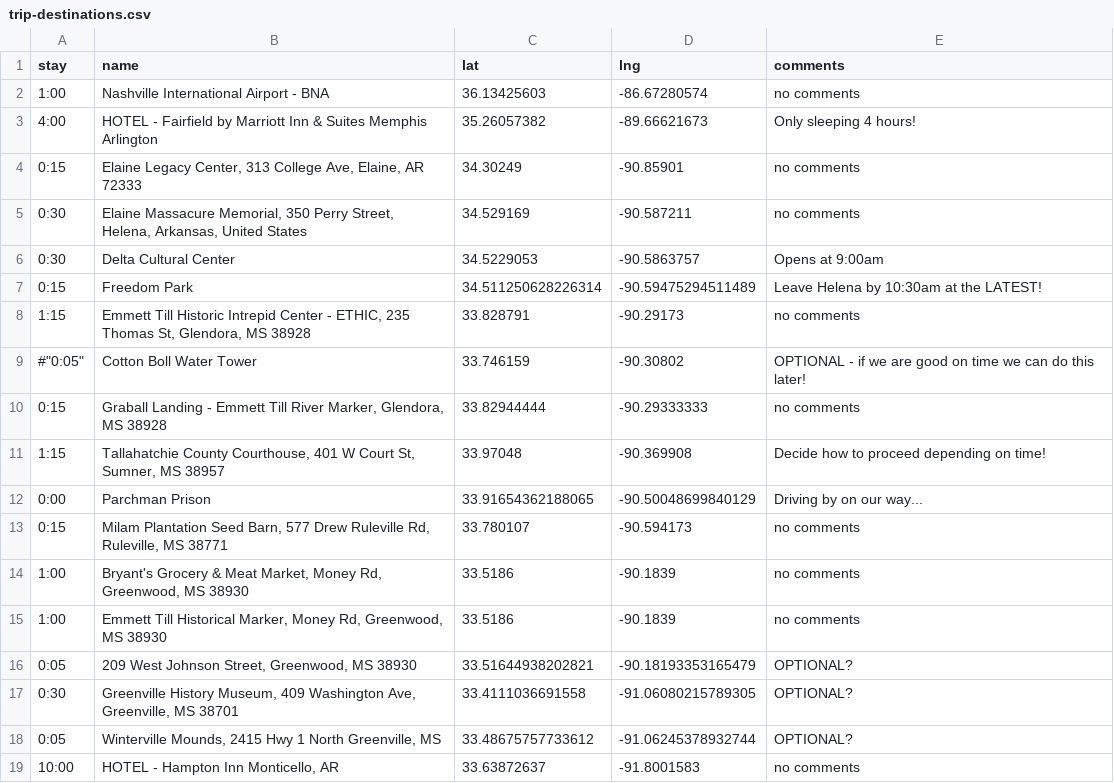
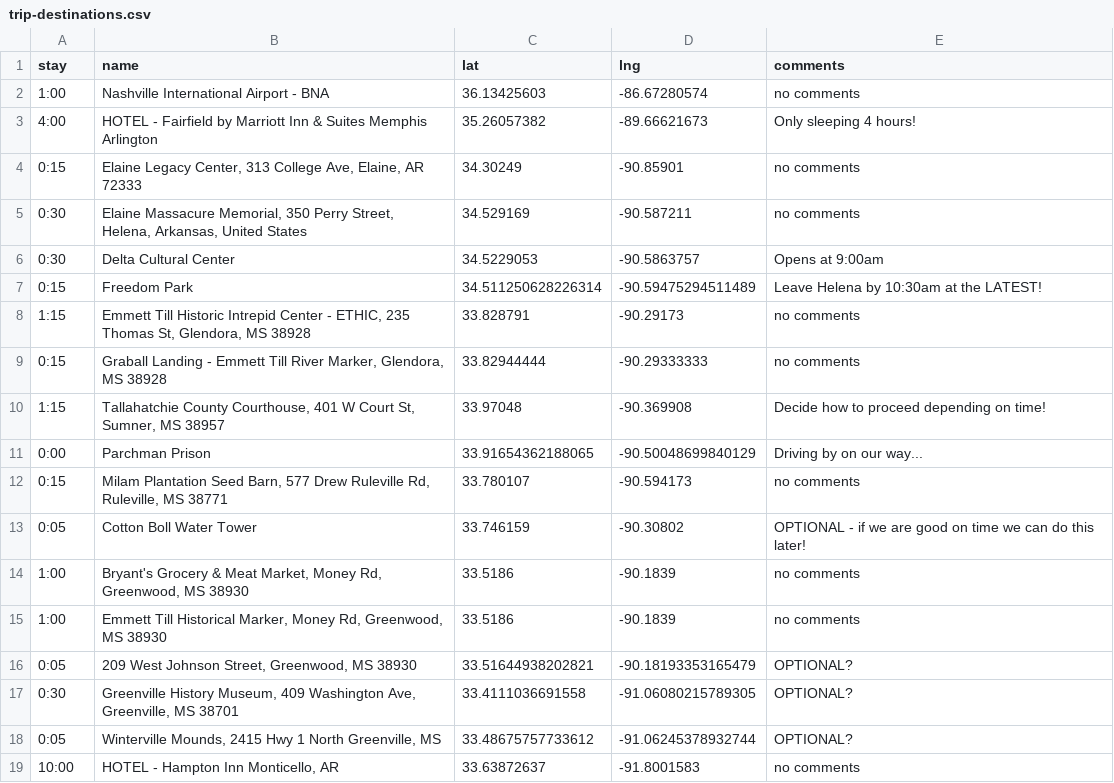
Before and after one commit to podollb/vacation, a CSV file: trip-destinations.csv, drawn as a sheet; only a part is shown; removed rows and columns are numbered as before the commit, all else as after; the diff names each change by its address in the sheet, - before the commit and + after, or states it on an @@ line.

```diff
--- a/trip-destinations.csv
+++ b/trip-destinations.csv
-row 9: #"0:05" | Cotton Boll Water Tower | 33.746159 | -90.30802 | OPTIONAL - if we are good on time we can do this later!
+row 13: 0:05 | Cotton Boll Water Tower | 33.746159 | -90.30802 | OPTIONAL - if we are good on time we can do this later!
```
Also changed, not shown: 2 other files.
